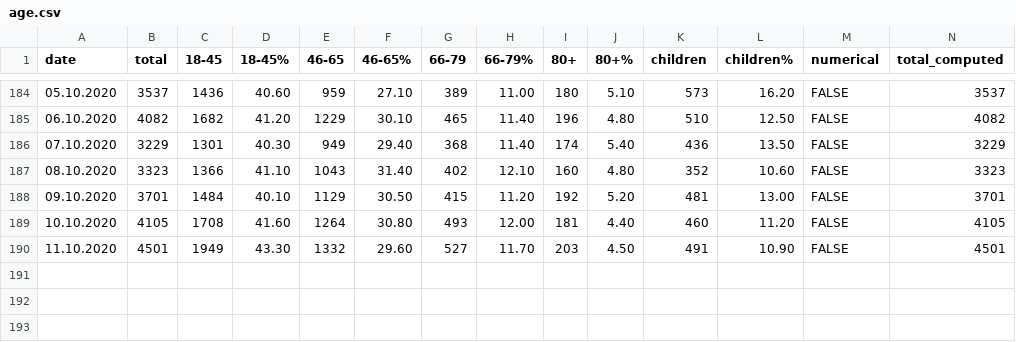
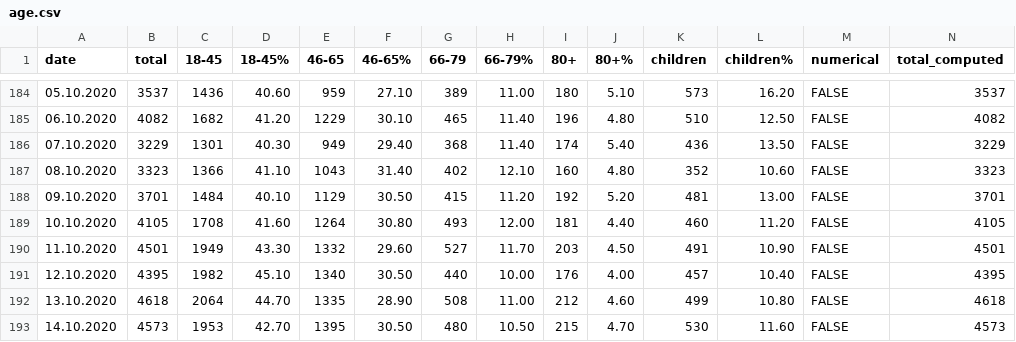
Before and after one commit to PhtRaveller/covid19-ru, a CSV file: data/moscow/age.csv, drawn as a sheet; only a part is shown, gaps mark what is left out.

```diff
--- a/data/moscow/age.csv
+++ b/data/moscow/age.csv
@@ -190 +190,4 @@ date,total,18-45,18-45%,46-65,46-65%,66-79,66-79%,80+,80+%,children,children%,nu
 11.10.2020,4501,1949,43.30,1332,29.60,527,11.70,203,4.50,491,10.90,FALSE,4501
+12.10.2020,4395,1982,45.10,1340,30.50,440,10.00,176,4.00,457,10.40,FALSE,4395
+13.10.2020,4618,2064,44.70,1335,28.90,508,11.00,212,4.60,499,10.80,FALSE,4618
+14.10.2020,4573,1953,42.70,1395,30.50,480,10.50,215,4.70,530,11.60,FALSE,4573
```
Also changed, not shown: data/covid_stats.csv, data/moscow/hospitals/gkb15.csv, 7 other files.
